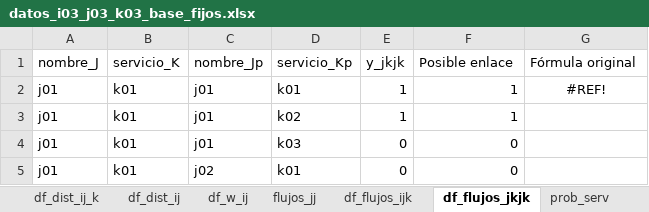
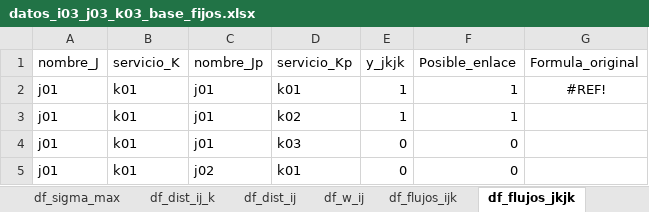
Before and after one commit to edgarduarteforero/HCNDP-CAIE, an Excel workbook: data/red_original/datos_i03_j03_k03_base_fijos.xlsx, sheet df_flujos_jkjk, drawn as a sheet; only a part is shown; values as stored, in another font and other column widths than the file's, no borders; charts and pictures and conditional formats not drawn; the diff names each change by its address in the sheet, - before the commit and + after, or states it on an @@ line.

```diff
--- a/data/red_original/datos_i03_j03_k03_base_fijos.xlsx (sheet df_flujos_jkjk)
+++ b/data/red_original/datos_i03_j03_k03_base_fijos.xlsx (sheet df_flujos_jkjk)
-F1: Posible enlace
+F1: Posible_enlace
-G1: Fórmula original
+G1: Formula_original
```
Also changed, not shown: sheet prob_serv, other sheet tabs, charts or pictures, Libro3.xlsx, 45 other files.
